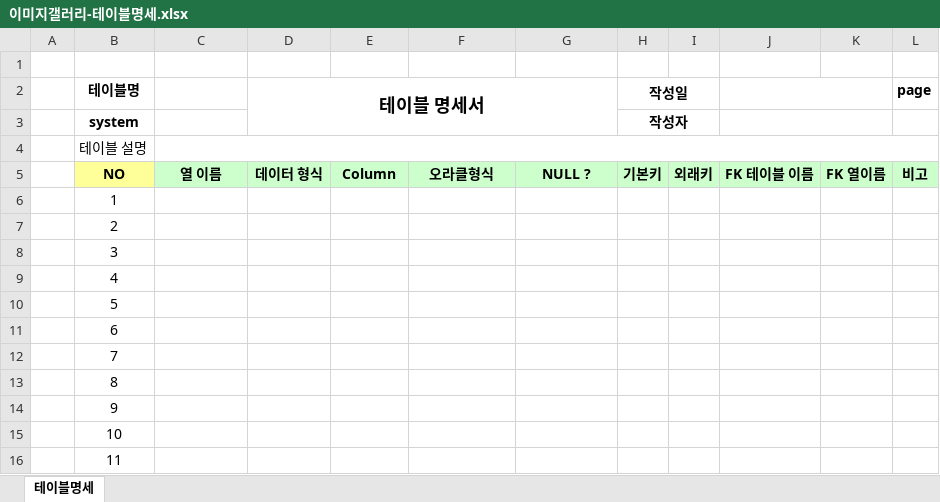
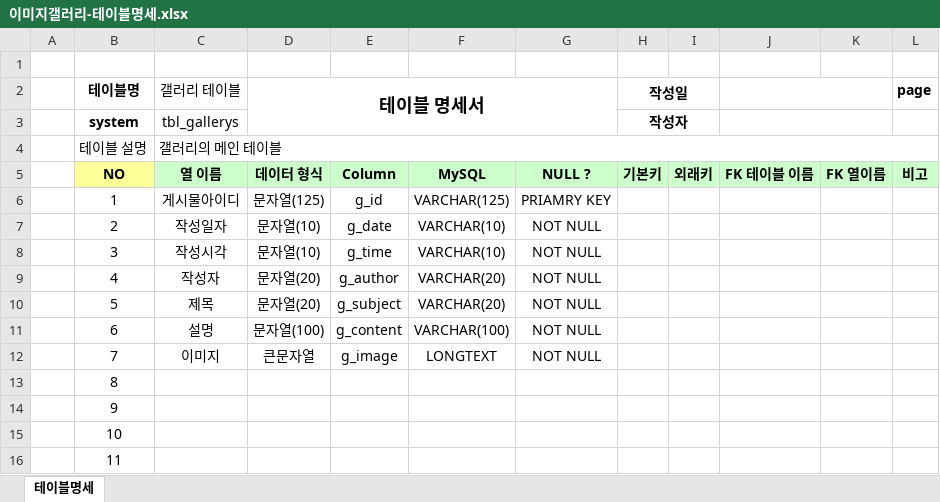
Before and after one commit to callor/Biz-Spring-2024, an Excel workbook: SpMVC-gallery-01/document/이미지갤러리-테이블명세.xlsx, sheet 테이블명세, drawn as a sheet; only a part is shown; values as stored, in another font and other column widths than the file's, no borders; the diff names each change by its address in the sheet, - before the commit and + after, or states it on an @@ line.

Commit message:
gallery

```diff
--- a/SpMVC-gallery-01/document/이미지갤러리-테이블명세.xlsx (sheet 테이블명세)
+++ b/SpMVC-gallery-01/document/이미지갤러리-테이블명세.xlsx (sheet 테이블명세)
-C2: (empty)
+C2: 갤러리 테이블
-C3 (갤러리 테이블): (empty)
+C3 (갤러리 테이블): tbl_gallerys
-C4 (갤러리 테이블): (empty)
+C4 (갤러리 테이블): 갤러리의 메인 테이블
-F5: 오라클형식
+F5: MySQL
-C6 (갤러리 테이블): (empty)
+C6 (갤러리 테이블): 게시물아이디
-D6 (테이블 명세서): (empty)
+D6 (테이블 명세서): 문자열(125)
-E6: (empty)
+E6: g_id
-F6: (empty)
+F6: VARCHAR(125)
-G6: (empty)
+G6: PRIAMRY KEY
-C7 (갤러리 테이블): (empty)
+C7 (갤러리 테이블): 작성일자
-D7:D8 (테이블 명세서): (empty)
+D7:D8 (테이블 명세서): 문자열(10)
-E7: (empty)
+E7: g_date
-F7:F8: (empty)
+F7:F8: VARCHAR(10)
-G7:G12: (empty)
+G7:G12: NOT NULL
-C8 (갤러리 테이블): (empty)
+C8 (갤러리 테이블): 작성시각
-E8: (empty)
+E8: g_time
-C9 (갤러리 테이블): (empty)
+C9 (갤러리 테이블): 작성자
-D9:D10 (테이블 명세서): (empty)
+D9:D10 (테이블 명세서): 문자열(20)
-E9: (empty)
+E9: g_author
-F9:F10: (empty)
+F9:F10: VARCHAR(20)
-C10 (갤러리 테이블): (empty)
+C10 (갤러리 테이블): 제목
-E10: (empty)
+E10: g_subject
-C11 (갤러리 테이블): (empty)
+C11 (갤러리 테이블): 설명
-D11 (테이블 명세서): (empty)
+D11 (테이블 명세서): 문자열(100)
-E11: (empty)
+E11: g_content
-F11: (empty)
+F11: VARCHAR(100)
-C12 (갤러리 테이블): (empty)
+C12 (갤러리 테이블): 이미지
-D12 (테이블 명세서): (empty)
+D12 (테이블 명세서): 큰문자열
-E12: (empty)
+E12: g_image
-F12: (empty)
+F12: LONGTEXT
```
Also changed, not shown: 9 other files.
